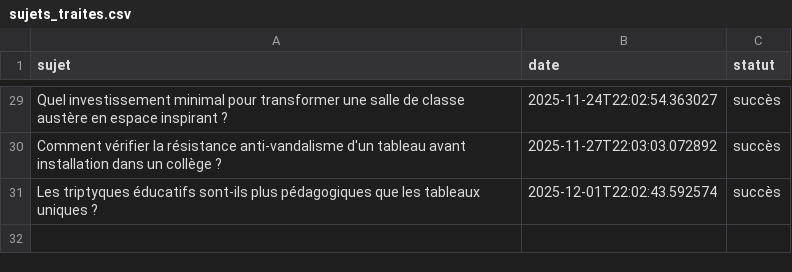
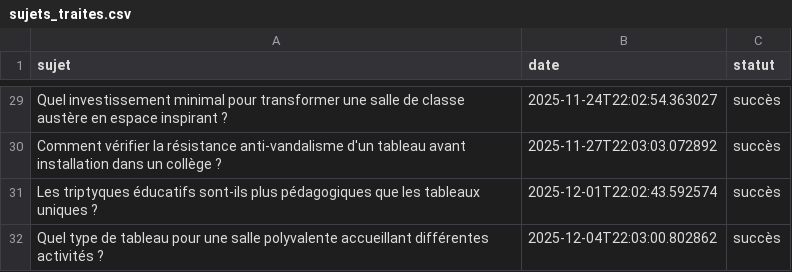
Before and after one commit to Metalosmose21/Ecole-2, a CSV file: sujets_traites.csv, drawn as a sheet; only a part is shown, gaps mark what is left out; the diff names each change by its address in the sheet, - before the commit and + after, or states it on an @@ line.

```diff
--- a/sujets_traites.csv
+++ b/sujets_traites.csv
+row 32: Quel type de tableau pour une salle polyvalente accueillant différentes activités ? | 2025-12-04T22:03:00.802862 | succès
```
Also changed, not shown: sujets.csv.
